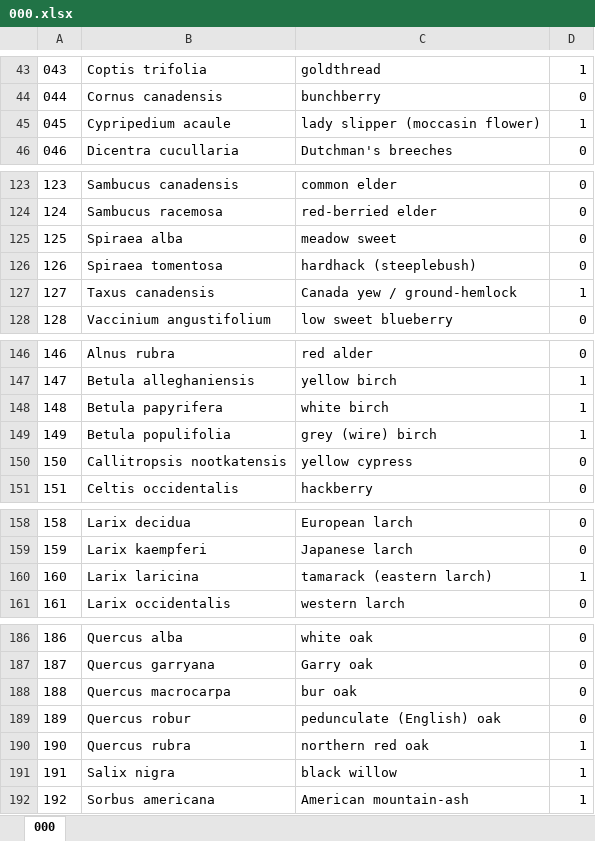
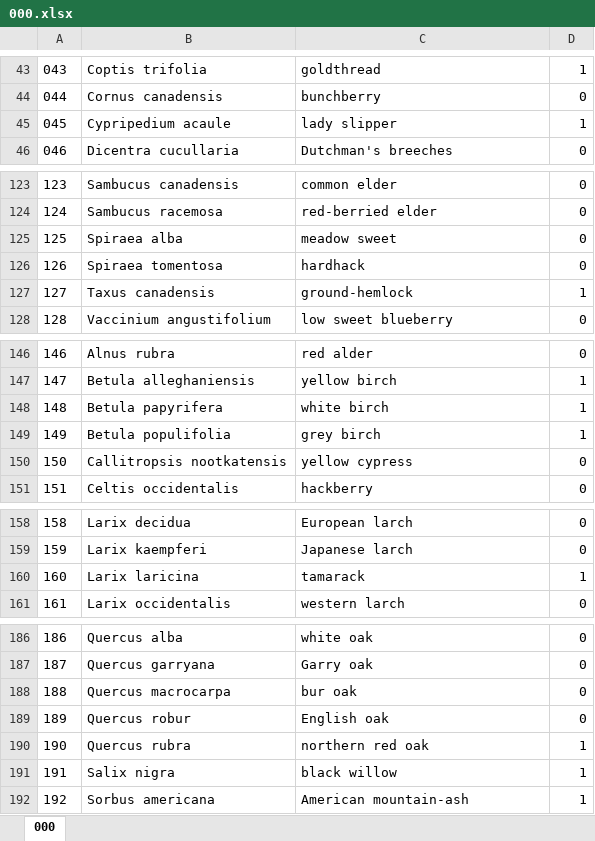
Before and after one commit to HowcanoeWang/Floraecite, an Excel workbook: Source_Code/Data/000.xlsx, sheet 000, drawn as a sheet; only a part is shown, gaps mark what is left out; values as stored, in another font and other column widths than the file's, no borders; the diff names each change by its address in the sheet, - before the commit and + after, or states it on an @@ line.

Commit message:
Excel update

```diff
--- a/Source_Code/Data/000.xlsx (sheet 000)
+++ b/Source_Code/Data/000.xlsx (sheet 000)
-C45: lady slipper (moccasin flower)
+C45: lady slipper
-C126: hardhack (steeplebush)
+C126: hardhack
-C127: Canada yew / ground-hemlock
+C127: ground-hemlock
-C149: grey (wire) birch
+C149: grey birch
-C160: tamarack (eastern larch)
+C160: tamarack
-C189: pedunculate (English) oak
+C189: English oak
```
Also changed, not shown: 1 other file.
